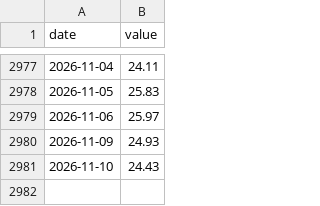
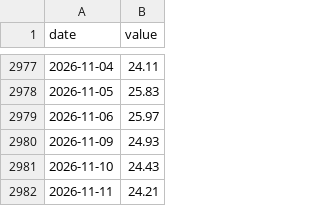
Before and after one commit to frdmid/karsan-tracker, a CSV file: data/CBOE_GVZ.csv, drawn as a sheet; only a part is shown, gaps mark what is left out; the diff names each change by its address in the sheet, - before the commit and + after, or states it on an @@ line.

```diff
--- a/data/CBOE_GVZ.csv
+++ b/data/CBOE_GVZ.csv
+row 2982: 2026-11-11 | 24.21
```
Also changed, not shown: data/CBOE_OVX.csv, 3 other files.
